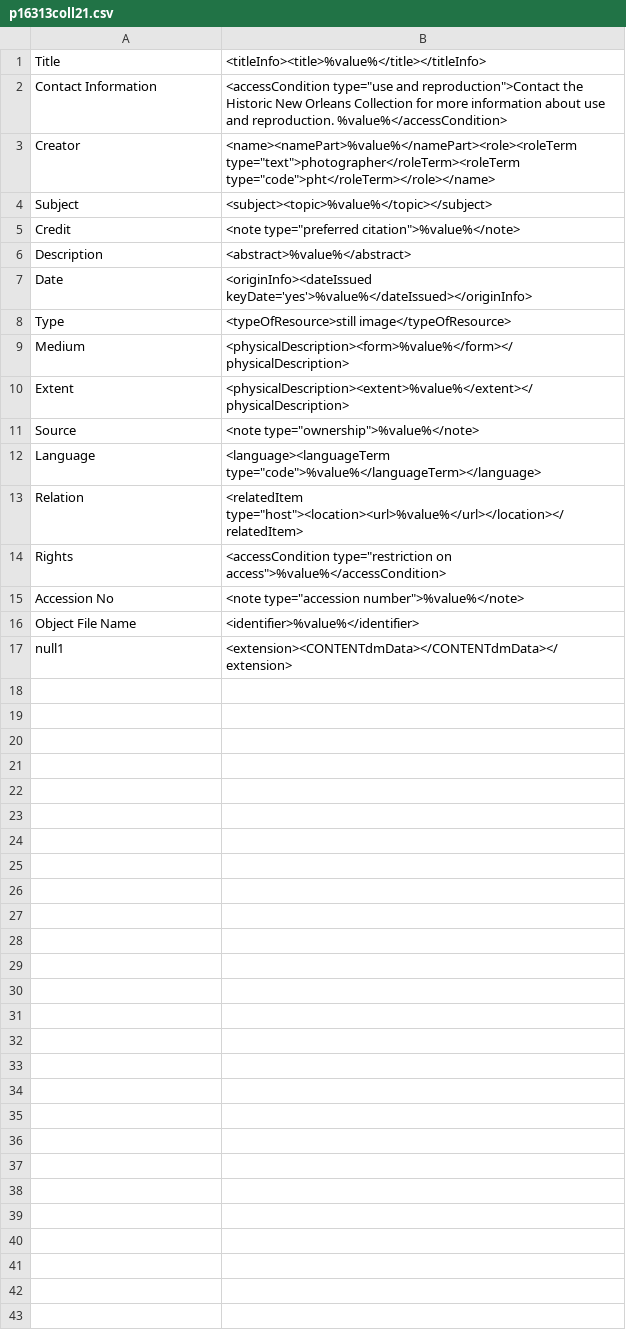
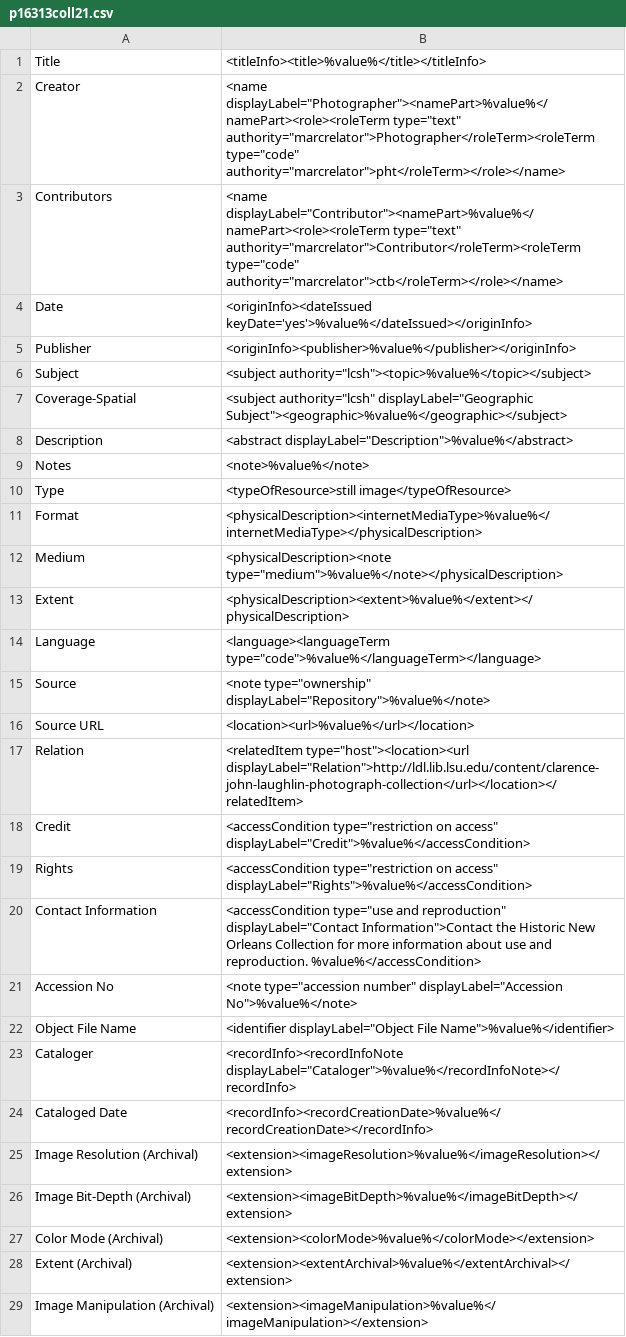
Before and after one commit to MarcusBarnes/mik, a CSV file: extras/lsu/p16313coll21.csv, drawn as a sheet; only a part is shown; the shorter side is filled out with more unchanged rows; the diff covers the shown part only.

Commit message:
updates to laughlin crosswalk

```diff
--- a/extras/lsu/p16313coll21.csv
+++ b/extras/lsu/p16313coll21.csv
@@ -1,16 +1,29 @@
 Title,<titleInfo><title>%value%</title></titleInfo>
-Contact Information,<accessCondition type="use and reproduction">Contact the Historic New Orleans Collection for more information about use and reproduction. %value%</accessCondition>
-Creator,<name><namePart>%value%</namePart><role><roleTerm type="text">photographer</roleTerm><roleTerm type="code">pht</roleTerm></role></name>
-Subject,<subject><topic>%value%</topic></subject>
-Credit,<note type="preferred citation">%value%</note>
-Description,<abstract>%value%</abstract>
+Creator,<name displayLabel="Photographer"><namePart>%value%</namePart><role><roleTerm type="text" authority="marcrelator">Photographer</roleTerm><roleTerm type="code" authority="marcrelator">pht</roleTerm></role></name>
+Contributors,<name displayLabel="Contributor"><namePart>%value%</namePart><role><roleTerm type="text" authority="marcrelator">Contributor</roleTerm><roleTerm type="code" authority="marcrelator">ctb</roleTerm></role></name>
 Date,<originInfo><dateIssued keyDate='yes'>%value%</dateIssued></originInfo>
+Publisher,<originInfo><publisher>%value%</publisher></originInfo>
+Subject,<subject authority="lcsh"><topic>%value%</topic></subject>
+Coverage-Spatial,<subject authority="lcsh" displayLabel="Geographic Subject"><geographic>%value%</geographic></subject>
+Description,<abstract displayLabel="Description">%value%</abstract>
+Notes,<note>%value%</note>
 Type,<typeOfResource>still image</typeOfResource>
-Medium,<physicalDescription><form>%value%</form></physicalDescription>
+Format,<physicalDescription><internetMediaType>%value%</internetMediaType></physicalDescription>
+Medium,<physicalDescription><note type="medium">%value%</note></physicalDescription>
 Extent,<physicalDescription><extent>%value%</extent></physicalDescription>
-Source,<note type="ownership">%value%</note>
 Language,<language><languageTerm type="code">%value%</languageTerm></language>
-Relation,<relatedItem type="host"><location><url>%value%</url></location></relatedItem>
-Rights,<accessCondition type="restriction on access">%value%</accessCondition>
-Accession No,<note type="accession number">%value%</note>
-Object File Name,<identifier>%value%</identifier>
+Source,<note type="ownership" displayLabel="Repository">%value%</note>
+Source URL,<location><url>%value%</url></location>
+Relation,<relatedItem type="host"><location><url displayLabel="Relation">http://ldl.lib.lsu.edu/content/clarence-john-laughlin-photograph-collection</url></location></relatedItem>
+Credit,<accessCondition type="restriction on access" displayLabel="Credit">%value%</accessCondition>
+Rights,<accessCondition type="restriction on access" displayLabel="Rights">%value%</accessCondition>
+Contact Information,<accessCondition type="use and reproduction" displayLabel="Contact Information">Contact the Historic New Orleans Collection for more information about use and reproduction. %value%</accessCondition>
+Accession No,<note type="accession number" displayLabel="Accession No">%value%</note>
+Object File Name,<identifier displayLabel="Object File Name">%value%</identifier>
+Cataloger,<recordInfo><recordInfoNote displayLabel="Cataloger">%value%</recordInfoNote></recordInfo>
+Cataloged Date,<recordInfo><recordCreationDate>%value%</recordCreationDate></recordInfo>
+Image Resolution (Archival),<extension><imageResolution>%value%</imageResolution></extension>
+Image Bit-Depth (Archival),<extension><imageBitDepth>%value%</imageBitDepth></extension>
+Color Mode (Archival),<extension><colorMode>%value%</colorMode></extension>
+Extent (Archival),<extension><extentArchival>%value%</extentArchival></extension>
+Image Manipulation (Archival),<extension><imageManipulation>%value%</imageManipulation></extension>
```
Also changed, not shown: 4 added rows elsewhere in this file.
